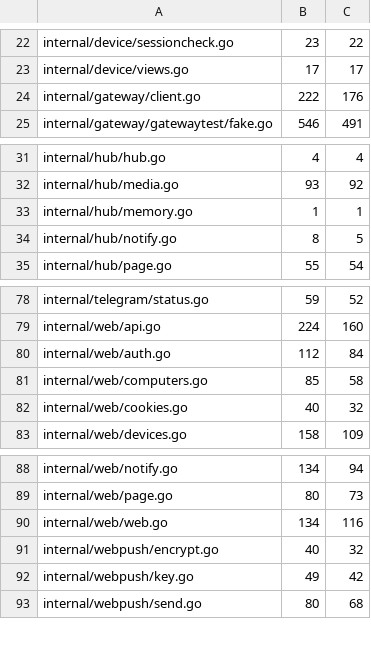
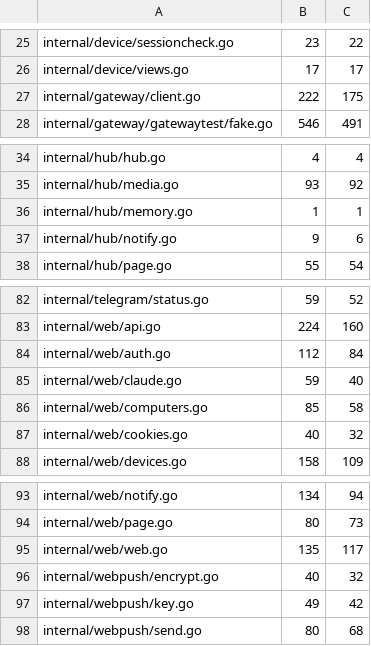
Before and after one commit to USA-RedDragon/hermes-device, a TSV file: hub/.github/coverage-baseline.tsv, drawn as a sheet; only a part is shown, gaps mark what is left out; the diff covers the shown part only.

```diff
--- a/hub/.github/coverage-baseline.tsv
+++ b/hub/.github/coverage-baseline.tsv
@@ -23,3 +26,3 @@ internal/device/sessioncheck.go	23	22
 internal/device/views.go	17	17
-internal/gateway/client.go	222	176
+internal/gateway/client.go	222	175
 internal/gateway/gatewaytest/fake.go	546	491
@@ -33,3 +36,3 @@ internal/hub/media.go	93	92
 internal/hub/memory.go	1	1
-internal/hub/notify.go	8	5
+internal/hub/notify.go	9	6
 internal/hub/page.go	55	54
@@ -80,2 +84,3 @@ internal/web/api.go	224	160
 internal/web/auth.go	112	84
+internal/web/claude.go	59	40
 internal/web/computers.go	85	58
@@ -89,3 +94,3 @@ internal/web/notify.go	134	94
 internal/web/page.go	80	73
-internal/web/web.go	134	116
+internal/web/web.go	135	117
 internal/webpush/encrypt.go	40	32
```
Also changed, not shown: 4 added rows and 13 edited cells elsewhere in this file, 1 other file.
